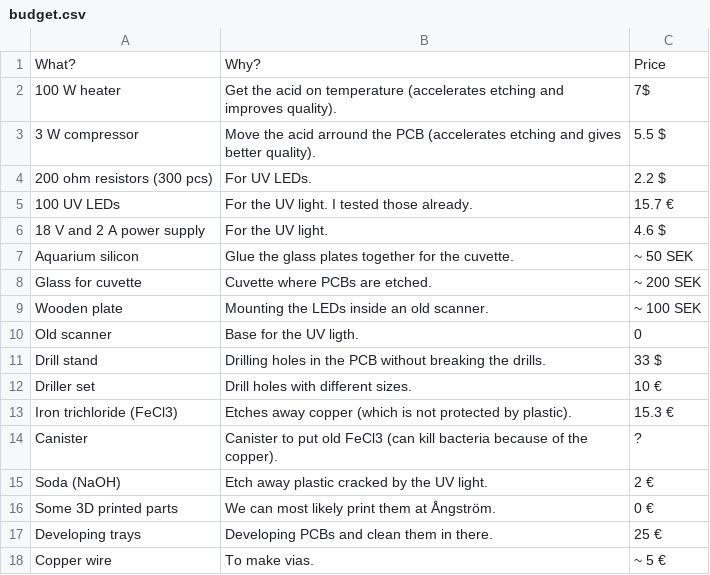
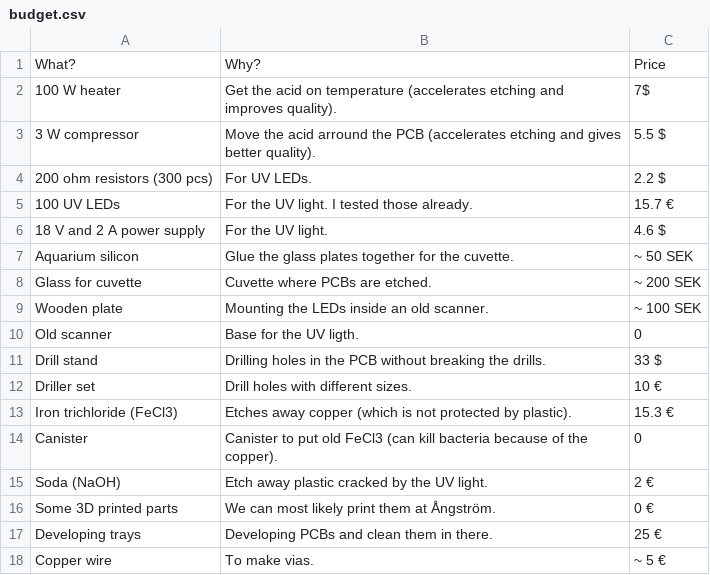
Before and after one commit to m3x1m0m/UppSense, a CSV file: etching/budget.csv, drawn as a sheet.

Commit message:
Update budget.csv

```diff
--- a/etching/budget.csv
+++ b/etching/budget.csv
@@ -13,3 +13,3 @@ Driller set, Drill holes with different sizes., 10 €
 Iron trichloride (FeCl3), Etches away copper (which is not protected by plastic)., 15.3 €
-Canister, Canister to put old FeCl3 (can kill bacteria because of the copper)., ?
+Canister, Canister to put old FeCl3 (can kill bacteria because of the copper)., 0
 Soda (NaOH), Etch away plastic cracked by the UV light., 2 €
```
